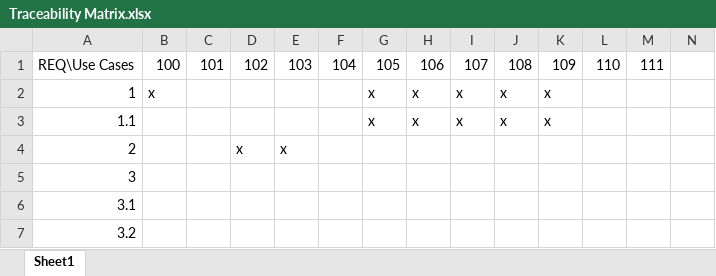
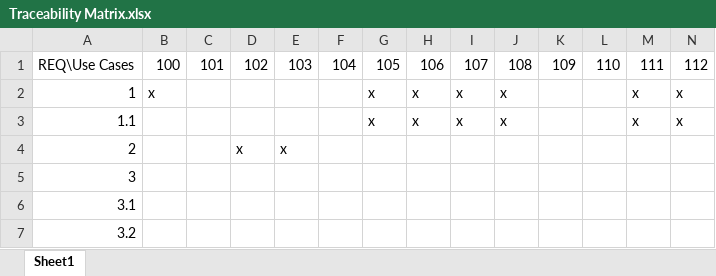
Before and after one commit to 3xFail/Crackle-Pop-Registers, an Excel workbook: Documentation/UseCases/Traceability Matrix.xlsx, sheet Sheet1, drawn as a sheet; only a part is shown; values as stored, in another font and other column widths than the file's, no borders; the diff names each change by its address in the sheet, - before the commit and + after, or states it on an @@ line.

Commit message:
Added to the traciblity matrix

```diff
--- a/Documentation/UseCases/Traceability Matrix.xlsx (sheet Sheet1)
+++ b/Documentation/UseCases/Traceability Matrix.xlsx (sheet Sheet1)
-N1: (empty)
+N1: 112
-K2:K3: x
+K2:K3: (empty)
-M2:M3: (empty)
+M2:M3: x
-N2:N3: (empty)
+N2:N3: x
```
